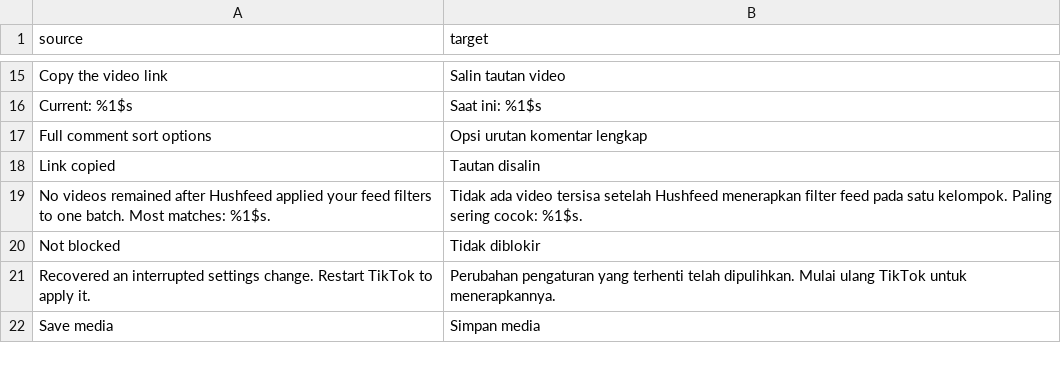
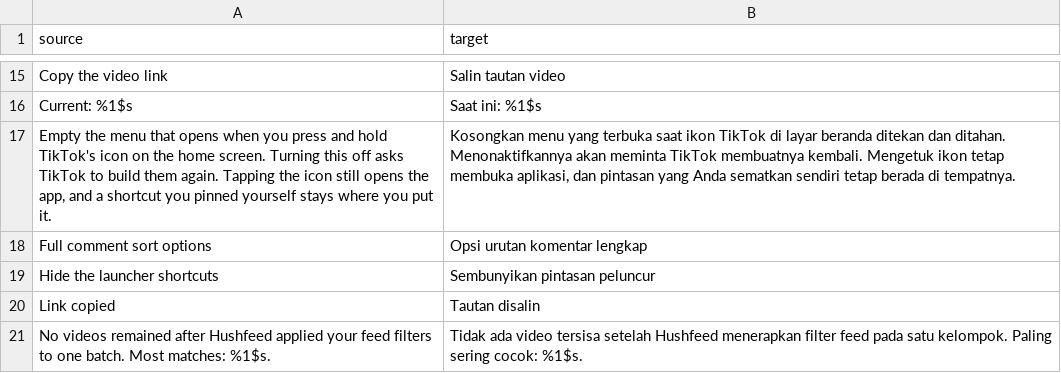
Before and after one commit to SysAdminDoc/hushfeed, a CSV file: extensions/tiktok/src/main/l10n/in.csv, drawn as a sheet; only a part is shown, gaps mark what is left out; the shorter side is filled out with more unchanged rows; the diff names each change by its address in the sheet, - before the commit and + after, or states it on an @@ line.

Commit message:
feat(shortcuts): add a switch that empties TikTok's launcher long-press menu
TikTok builds those entries while it runs rather than declaring them in the app,
so there is no manifest resource to remove. The obvious hook, the handover to
ShortcutManager, is not enough on its own and the phone said so: the app
publishes about once, on the first start after an install, and afterwards skips
the write whenever what it would publish matches what is already published.
Measured on 46.2.3 with the published list cleared, asking for a refresh wrote
two entries; with two already published the platform's own timestamps did not
move, so the handover never happened. Everybody who has had the app installed
for more than a moment is in that second case.

So the switch takes away what is published, at the main activity's onCreate,
and answers the handover as well for the times TikTok does publish. Turning it
back off asks TikTok to build them again through its own shortcut service,
which is picked out by the shape of its method rather than by an obfuscated
name. A shortcut pinned to a home screen is the launcher's and is left alone.

On the S22 with an ordinary launch, not a forced refresh: switch on took two
published entries to none, switch off brought both back.

The anchor is load-bearing: renaming the two platform methods it looks for
makes the run report 70 applied and 1 failed by that patch's name.

```diff
--- a/extensions/tiktok/src/main/l10n/in.csv
+++ b/extensions/tiktok/src/main/l10n/in.csv
+row 17: Empty the menu that opens when you press and hold TikTok's icon on the home screen. Turning this off asks TikTok to build them again. Tapping the icon still opens the app, and a shortcut you pinned yourself stays where you put it. | Kosongkan menu yang terbuka saat ikon TikTok di layar beranda ditekan dan ditahan. Menonaktifkannya akan meminta TikTok membuatnya kembali. Mengetuk ikon tetap membuka aplikasi, dan pintasan yang Anda sematkan sendiri tetap berada di tempatnya.
+row 19: Hide the launcher shortcuts | Sembunyikan pintasan peluncur
```
Also changed, not shown: extensions/tiktok/src/main/l10n/de.tsv, extensions/tiktok/src/main/l10n/en.csv, 12 other files.
